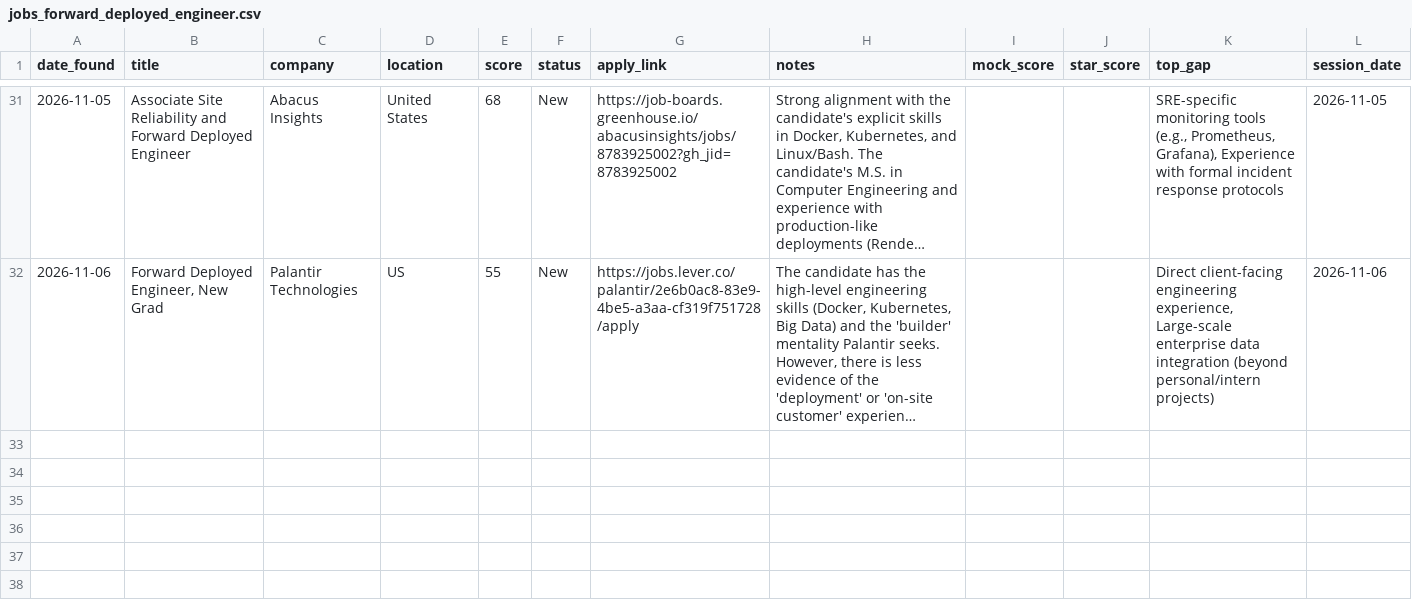
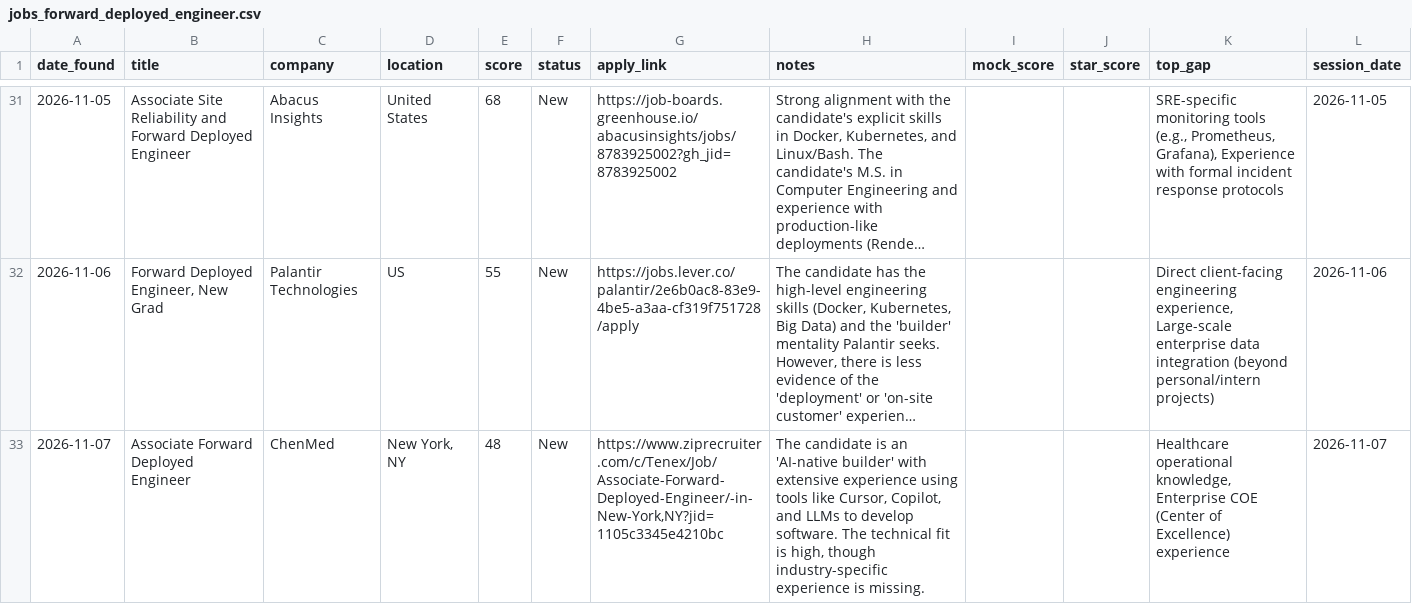
Before and after one commit to muraliikrishnant/EntryWay-AI, a CSV file: site/data/jobs_forward_deployed_engineer.csv, drawn as a sheet; only a part is shown, gaps mark what is left out; long unchanged cells end in …; the diff names each change by its address in the sheet, - before the commit and + after, or states it on an @@ line.

```diff
--- a/site/data/jobs_forward_deployed_engineer.csv
+++ b/site/data/jobs_forward_deployed_engineer.csv
+row 33: 2026-11-07 | Associate Forward Deployed Engineer | ChenMed | New York, NY | 48 | New | https://www.ziprecruiter.com/c/Tenex/Job/Associate-Forward-Deployed-Engineer/-in-New-York,NY?jid=1105c3345e4210bc | The candidate is an 'AI-native builder' with extensive experience using tools like Cursor, Copilot, and LLMs to develop software. The technical fit is high, though industry-specific experience is missing. |  |  | Healthcare operational knowledge, Enterprise COE (Center of Excellence) experience | 2026-11-07
```
